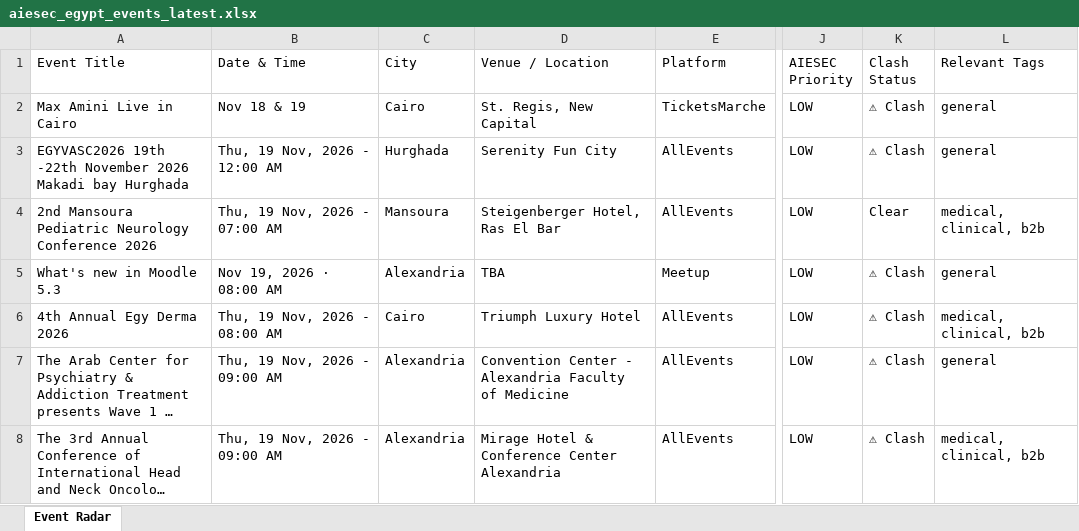
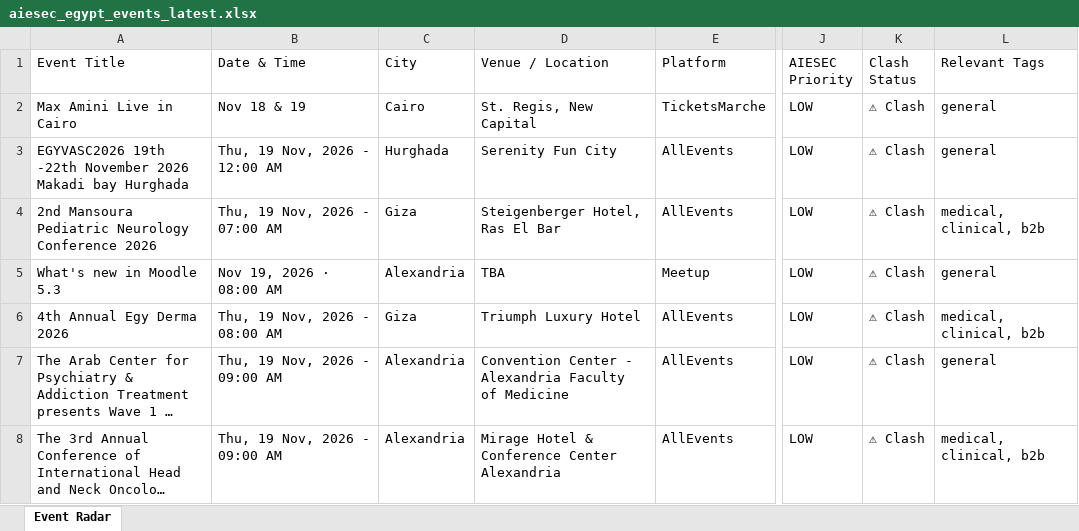
Before and after one commit to abdelrahmanmotazz/aiesec-event-radar, an Excel workbook: data/aiesec_egypt_events_latest.xlsx, sheet Event Radar, drawn as a sheet; only a part is shown, gaps mark what is left out; long unchanged cells end in …; values as stored, in another font and other column widths than the file's, no borders; the diff covers the shown part only; the diff names each change by its address in the sheet, - before the commit and + after, or states it on an @@ line.

```diff
--- a/data/aiesec_egypt_events_latest.xlsx (sheet Event Radar)
+++ b/data/aiesec_egypt_events_latest.xlsx (sheet Event Radar)
-C4 (City): Mansoura
+C4 (City): Giza
-K4 (Clash Status): Clear
+K4 (Clash Status): ⚠ Clash
-C6 (City): Cairo
+C6 (City): Giza
```
Also changed, not shown: 15 added rows, 4 removed rows, 6 moved rows and 73 edited cells elsewhere in this sheet, data/egypt_b2c_events_latest.xlsx, docs/data/aiesec_egypt_events_latest.xlsx, 10 other files.
